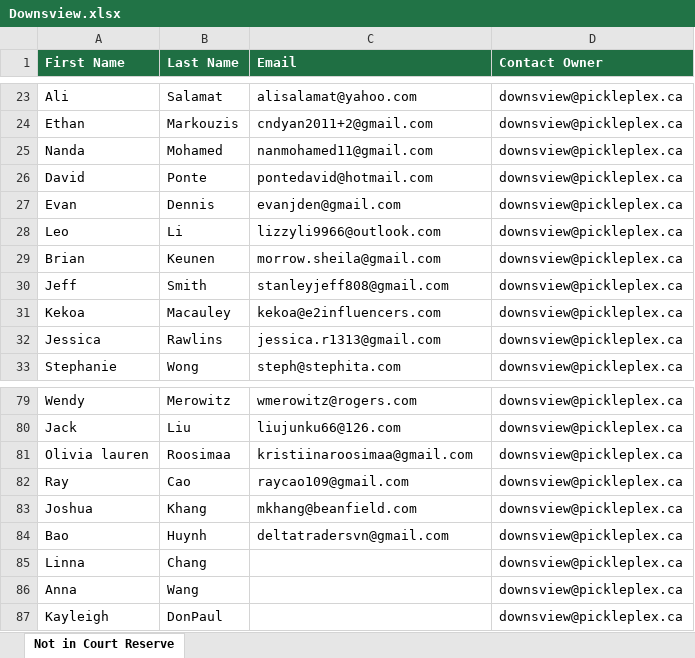
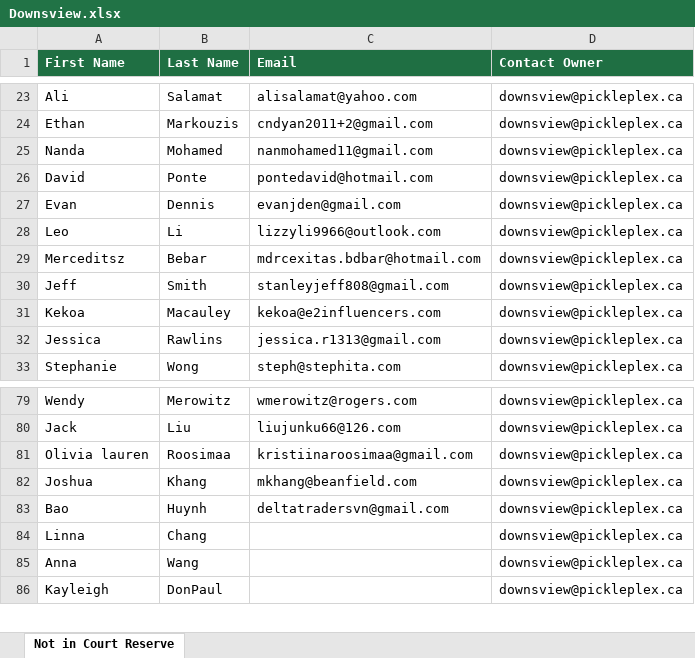
Before and after one commit to leanne-hue/Hubspot-contacts-vs-court-reserve, an Excel workbook: docs/downloads/Downsview.xlsx, sheet Not in Court Reserve, drawn as a sheet; only a part is shown, gaps mark what is left out; values as stored, in another font and other column widths than the file's, no borders; removed rows and columns are numbered as before the commit, all else as after; the diff names each change by its address in the sheet, - before the commit and + after, or states it on an @@ line.

```diff
--- a/docs/downloads/Downsview.xlsx (sheet Not in Court Reserve)
+++ b/docs/downloads/Downsview.xlsx (sheet Not in Court Reserve)
-row 29: Brian | Keunen | morrow.sheila@gmail.com | downsview@pickleplex.ca
+row 29: Merceditsz | Bebar | mdrcexitas.bdbar@hotmail.com | downsview@pickleplex.ca
-row 82: Ray | Cao | raycao109@gmail.com | downsview@pickleplex.ca
```
Also changed, not shown: docs/downloads/Aurora.xlsx, docs/downloads/Don_Mills.xlsx, 14 other files.
